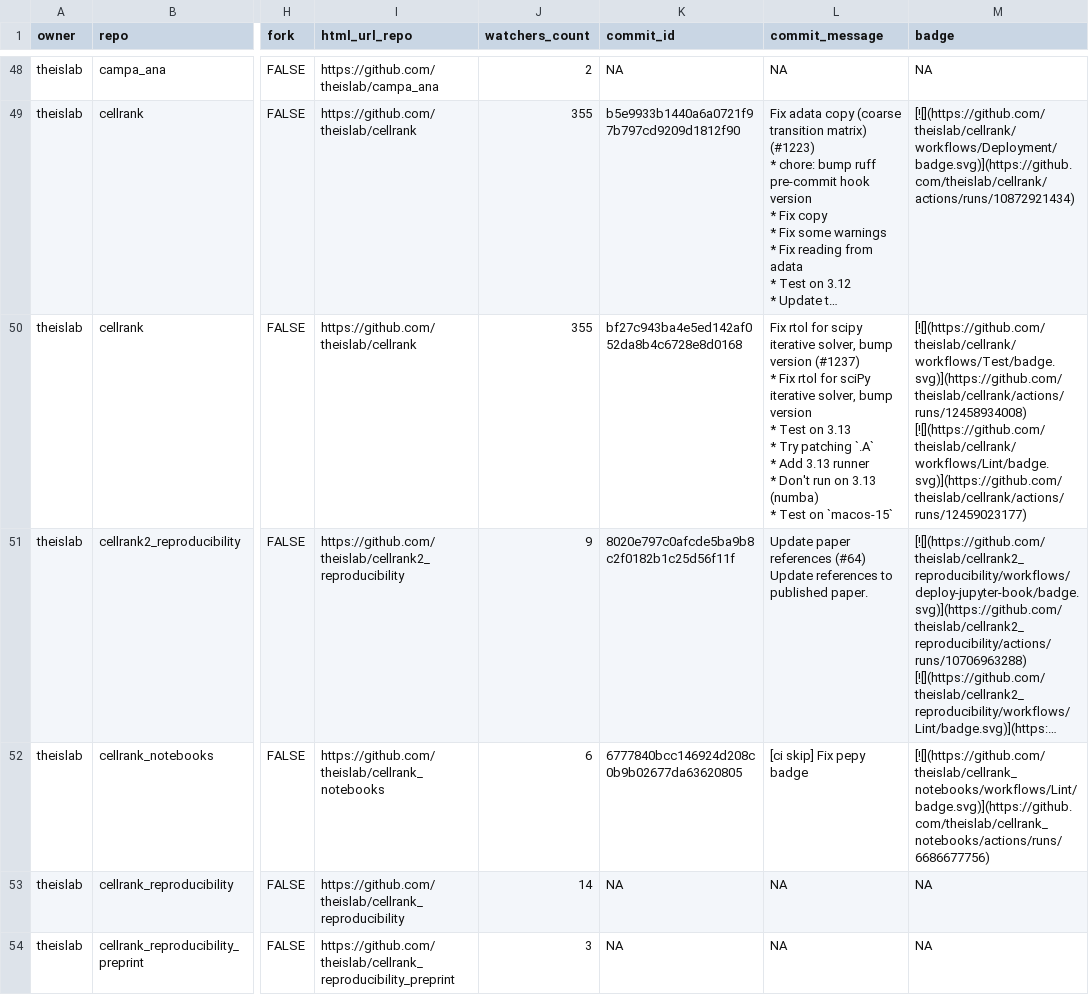
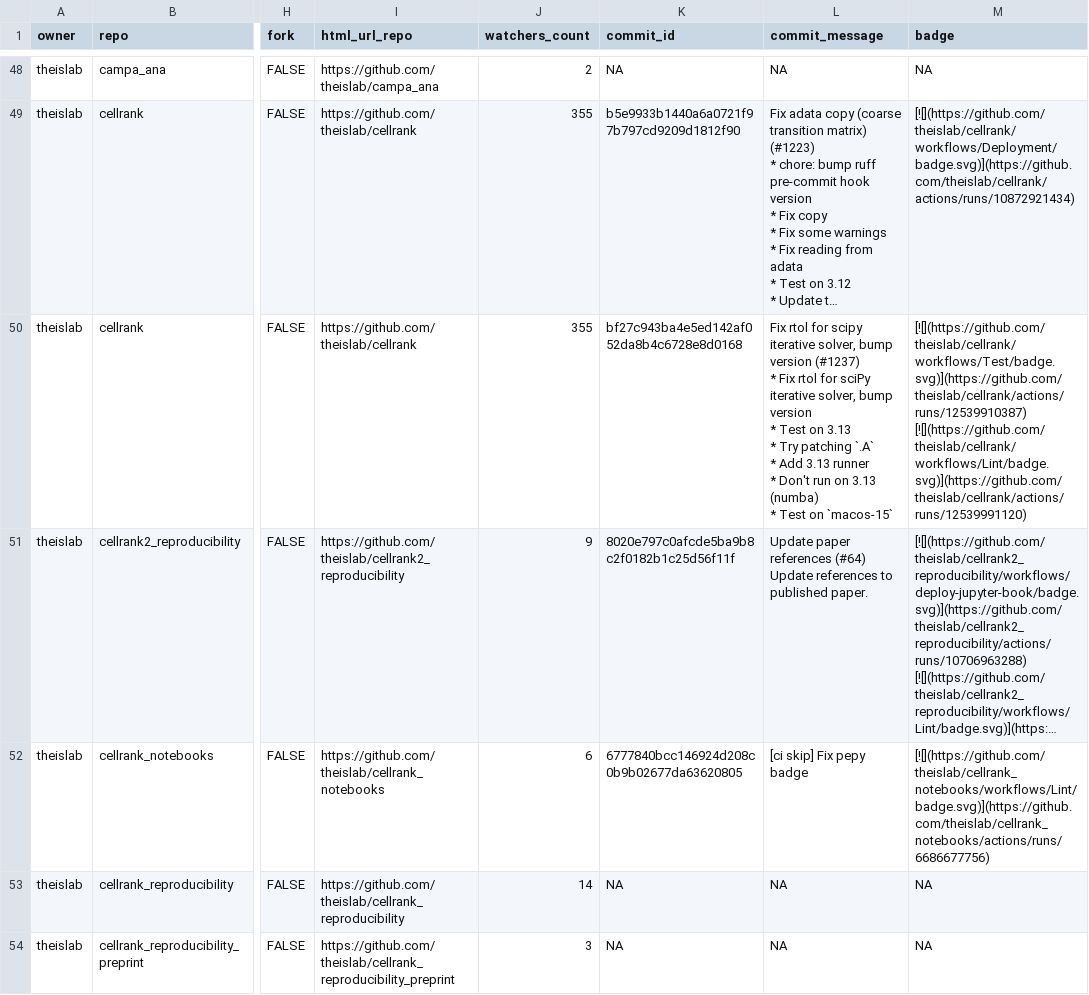
Before and after one commit to theislab/gh-dashboard, a CSV file: repos.csv, drawn as a sheet; only a part is shown, gaps mark what is left out; long unchanged cells end in …; the diff covers the shown part only; the diff names each change by its address in the sheet, - before the commit and + after, or states it on an @@ line.

```diff
--- a/repos.csv
+++ b/repos.csv
-M50 (badge): [![](https://github.com/theislab/cellrank/workflows/Test/badge.svg)](https://github.com/theislab/cellrank/actions/runs/12458934008) [![](https://github.com/theislab/cellrank/workflows/Lint/badge.svg)](https://github.com/theislab/cellrank/actions/runs/12459023177)
+M50 (badge): [![](https://github.com/theislab/cellrank/workflows/Test/badge.svg)](https://github.com/theislab/cellrank/actions/runs/12539910387) [![](https://github.com/theislab/cellrank/workflows/Lint/badge.svg)](https://github.com/theislab/cellrank/actions/runs/12539991120)
```
Also changed, not shown: 24 edited cells elsewhere in this file, 2 other files.
